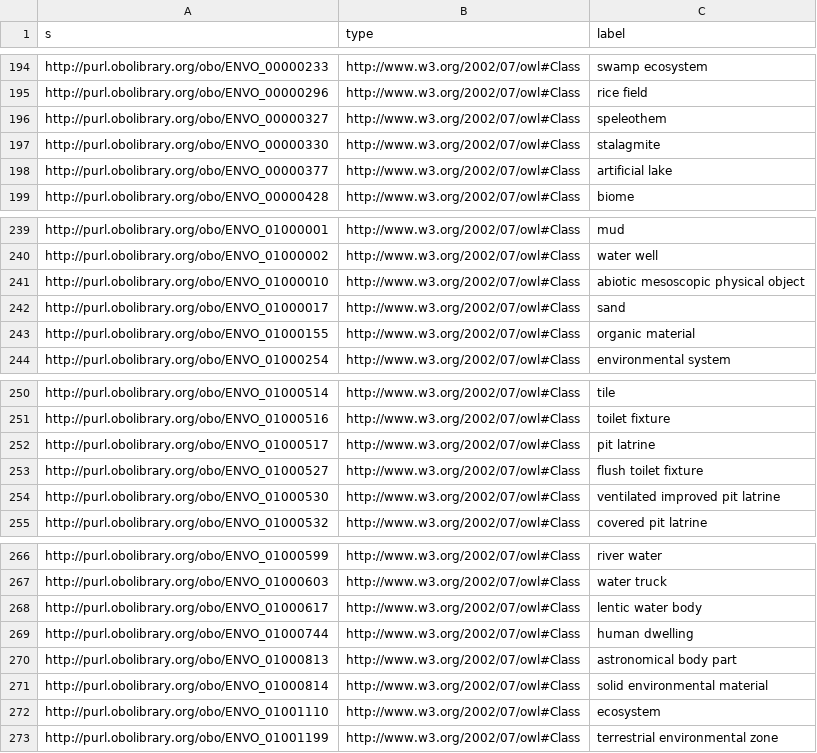
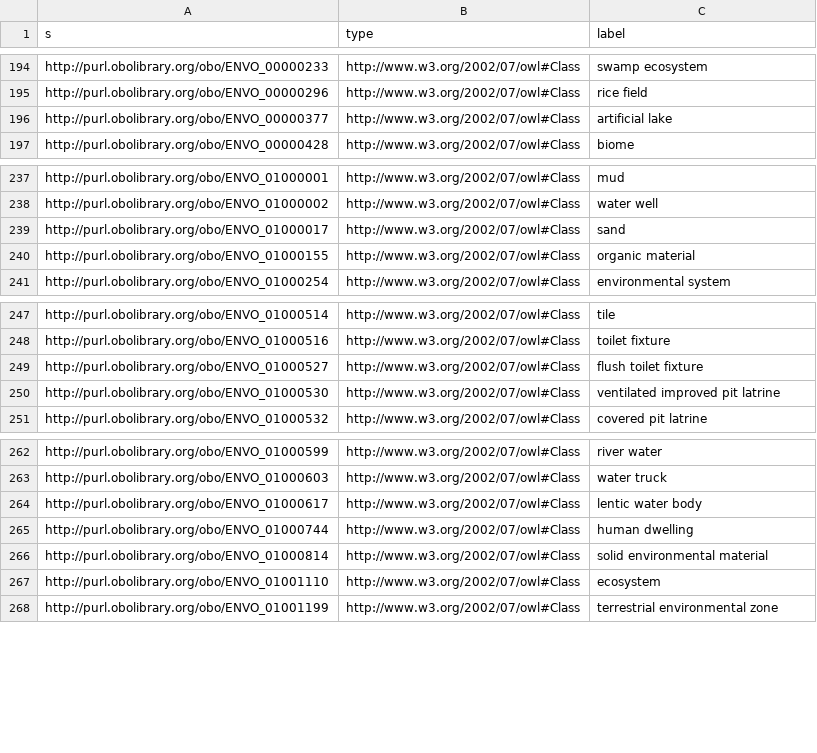
Before and after one commit to VEuPathDB-ontology/VEuPathDB-ontology, a CSV file: build/terms-report.csv, drawn as a sheet; only a part is shown, gaps mark what is left out.

```diff
--- a/build/terms-report.csv
+++ b/build/terms-report.csv
@@ -195,4 +195,2 @@ http://purl.obolibrary.org/obo/ENVO_00000233,http://www.w3.org/2002/07/owl#Class
 http://purl.obolibrary.org/obo/ENVO_00000296,http://www.w3.org/2002/07/owl#Class,rice field
-http://purl.obolibrary.org/obo/ENVO_00000327,http://www.w3.org/2002/07/owl#Class,speleothem
-http://purl.obolibrary.org/obo/ENVO_00000330,http://www.w3.org/2002/07/owl#Class,stalagmite
 http://purl.obolibrary.org/obo/ENVO_00000377,http://www.w3.org/2002/07/owl#Class,artificial lake
@@ -240,3 +238,2 @@ http://purl.obolibrary.org/obo/ENVO_01000001,http://www.w3.org/2002/07/owl#Class
 http://purl.obolibrary.org/obo/ENVO_01000002,http://www.w3.org/2002/07/owl#Class,water well
-http://purl.obolibrary.org/obo/ENVO_01000010,http://www.w3.org/2002/07/owl#Class,abiotic mesoscopic physical object
 http://purl.obolibrary.org/obo/ENVO_01000017,http://www.w3.org/2002/07/owl#Class,sand
@@ -251,3 +248,2 @@ http://purl.obolibrary.org/obo/ENVO_01000514,http://www.w3.org/2002/07/owl#Class
 http://purl.obolibrary.org/obo/ENVO_01000516,http://www.w3.org/2002/07/owl#Class,toilet fixture
-http://purl.obolibrary.org/obo/ENVO_01000517,http://www.w3.org/2002/07/owl#Class,pit latrine
 http://purl.obolibrary.org/obo/ENVO_01000527,http://www.w3.org/2002/07/owl#Class,flush toilet fixture
@@ -269,3 +265,2 @@ http://purl.obolibrary.org/obo/ENVO_01000617,http://www.w3.org/2002/07/owl#Class
 http://purl.obolibrary.org/obo/ENVO_01000744,http://www.w3.org/2002/07/owl#Class,human dwelling
-http://purl.obolibrary.org/obo/ENVO_01000813,http://www.w3.org/2002/07/owl#Class,astronomical body part
 http://purl.obolibrary.org/obo/ENVO_01000814,http://www.w3.org/2002/07/owl#Class,solid environmental material
```
Also changed, not shown: 7 other files.
